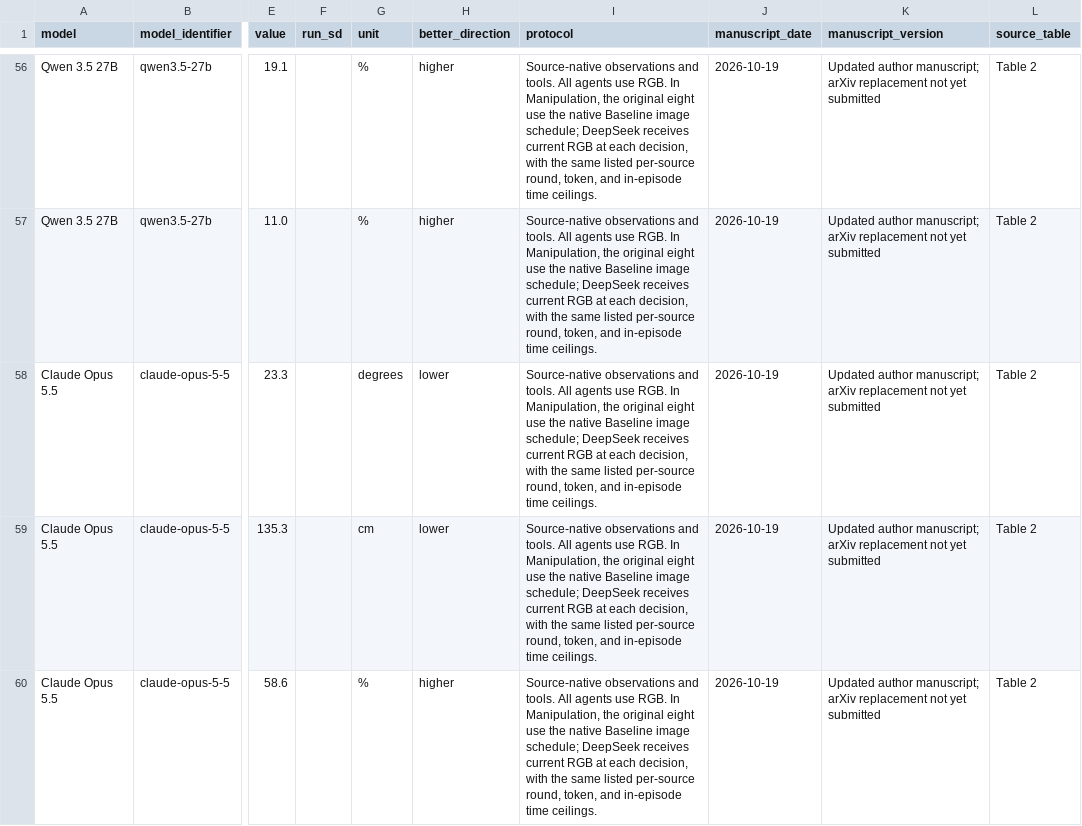
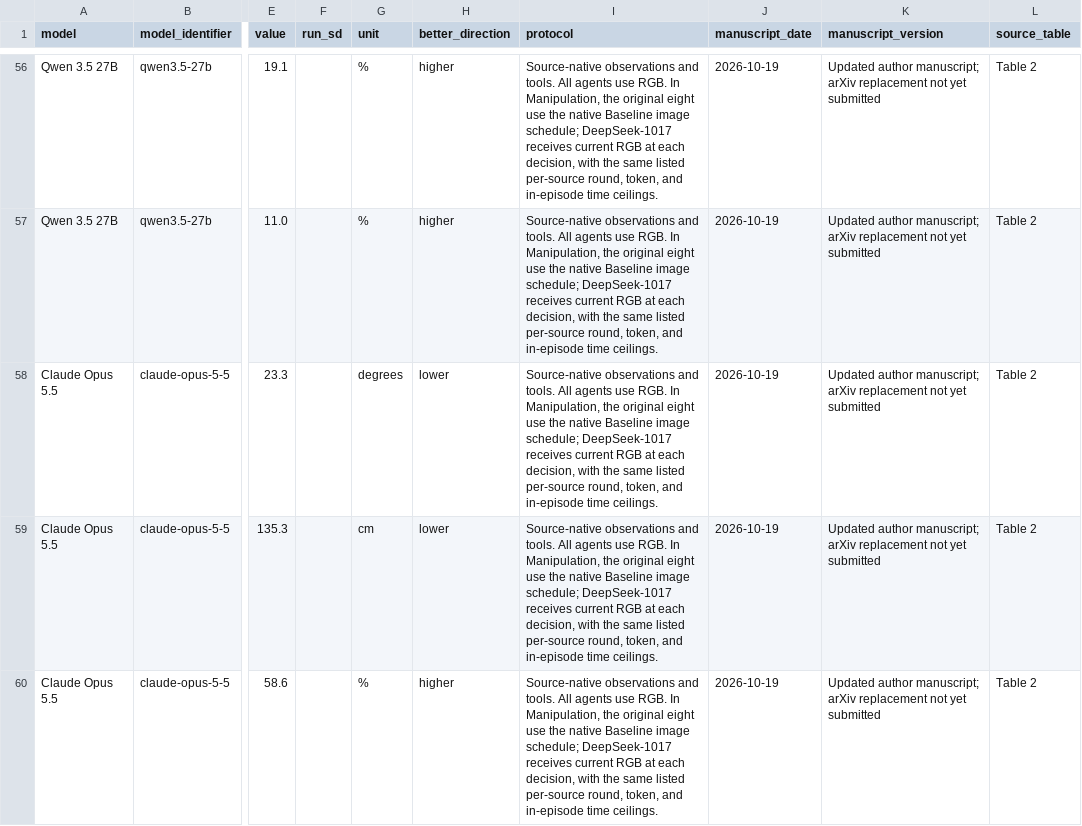
Before and after one commit to embodied-agent-arena/embodied-agent-arena, a CSV file: public/data/model-comparison.csv, drawn as a sheet; only a part is shown, gaps mark what is left out; the diff covers the shown part only; the diff names each change by its address in the sheet, - before the commit and + after, or states it on an @@ line.

Commit message:
Identify DeepSeek 1017 across manuscript, figures and project page

```diff
--- a/public/data/model-comparison.csv
+++ b/public/data/model-comparison.csv
-I56:I60 (protocol): …image schedule; DeepSeek receives current…
+I56:I60 (protocol): …image schedule; DeepSeek-1017 receives current…
```
Also changed, not shown: 75 edited cells elsewhere in this file, 21 other files.
